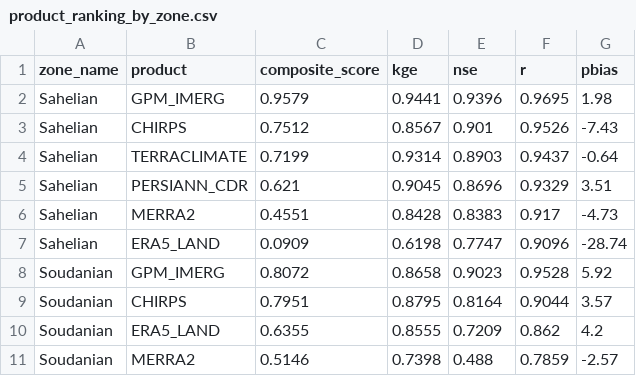
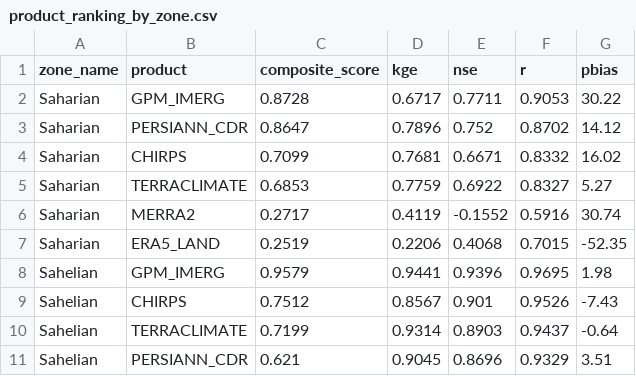
Before and after one commit to desmond-lartey/climate-data, a CSV file: DATA_DIR/product_ranking_by_zone.csv, drawn as a sheet; only a part is shown; the shorter side is filled out with more unchanged rows.

```diff
--- a/DATA_DIR/product_ranking_by_zone.csv
+++ b/DATA_DIR/product_ranking_by_zone.csv
@@ -1,2 +1,8 @@
 zone_name,product,composite_score,kge,nse,r,pbias
+Saharian,GPM_IMERG,0.8728,0.6717,0.7711,0.9053,30.22
+Saharian,PERSIANN_CDR,0.8647,0.7896,0.752,0.8702,14.12
+Saharian,CHIRPS,0.7099,0.7681,0.6671,0.8332,16.02
+Saharian,TERRACLIMATE,0.6853,0.7759,0.6922,0.8327,5.27
+Saharian,MERRA2,0.2717,0.4119,-0.1552,0.5916,30.74
+Saharian,ERA5_LAND,0.2519,0.2206,0.4068,0.7015,-52.35
 Sahelian,GPM_IMERG,0.9579,0.9441,0.9396,0.9695,1.98
```
Also changed, not shown: DATA_DIR/product_ranking.csv, DATA_DIR/validation_by_season.csv, 50 other files.
